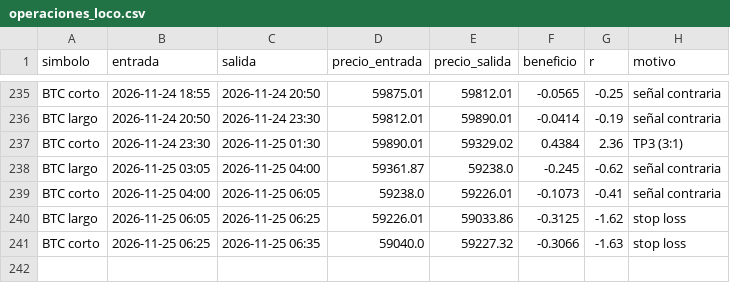
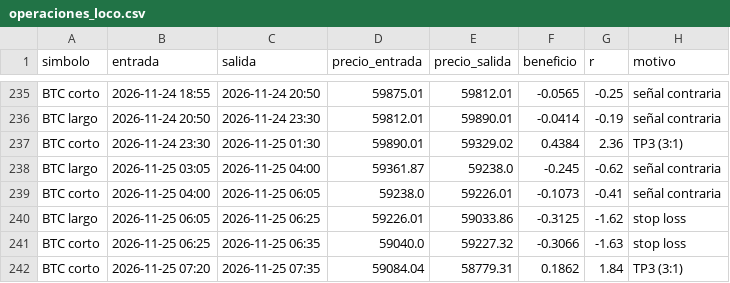
Before and after one commit to KUbikGamerYT/bots-trading, a CSV file: operaciones_loco.csv, drawn as a sheet; only a part is shown, gaps mark what is left out; the diff names each change by its address in the sheet, - before the commit and + after, or states it on an @@ line.

```diff
--- a/operaciones_loco.csv
+++ b/operaciones_loco.csv
+row 242: BTC corto | 2026-11-25 07:20 | 2026-11-25 07:35 | 59084.04 | 58779.31 | 0.1862 | 1.84 | TP3 (3:1)
```
Also changed, not shown: capital_ftmo.csv, capital_loco.csv, 19 other files.
